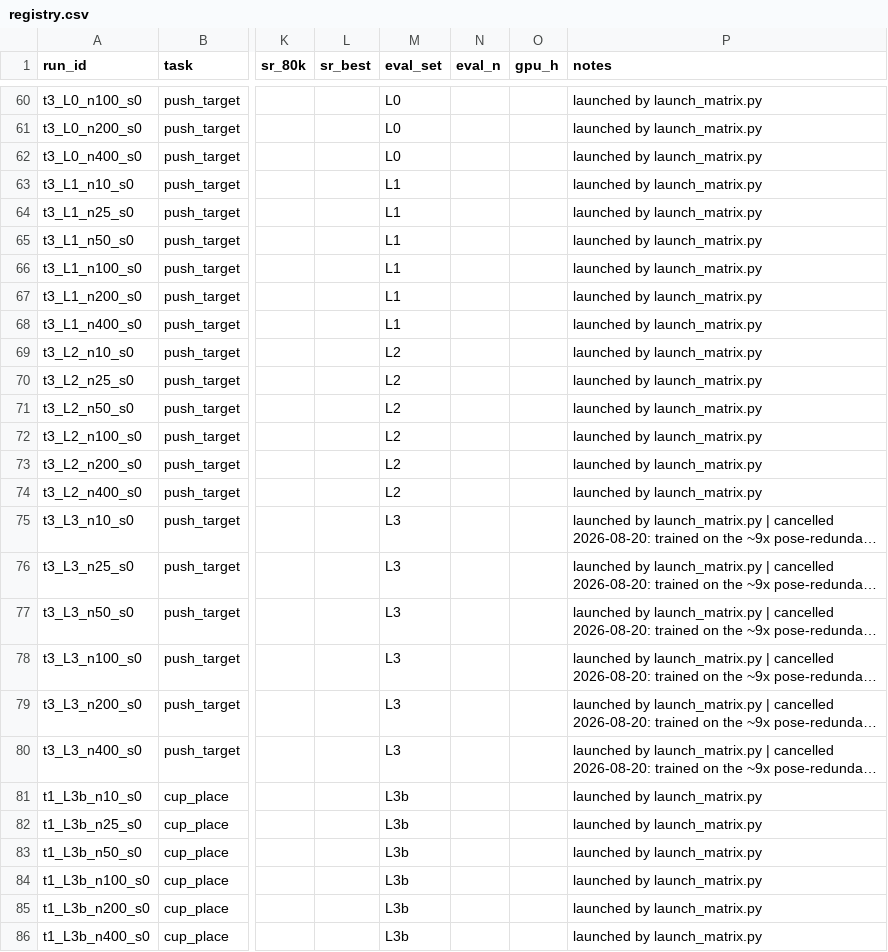
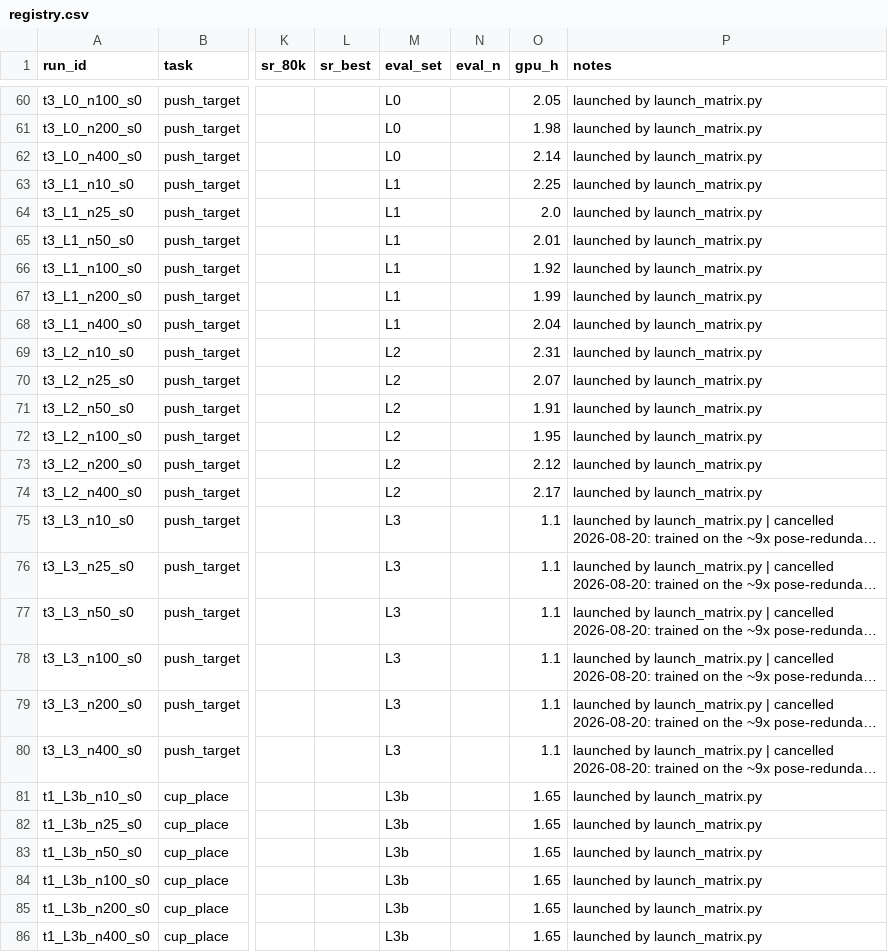
Before and after one commit to OliEfr/cost_of_generality, a CSV file: experiments/registry.csv, drawn as a sheet; only a part is shown, gaps mark what is left out; long unchanged cells end in …; the diff covers the shown part only; the diff names each change by its address in the sheet, - before the commit and + after, or states it on an @@ line.

```diff
--- a/experiments/registry.csv
+++ b/experiments/registry.csv
-O60 (gpu_h): (empty)
+O60 (gpu_h): 2.05
-O61 (gpu_h): (empty)
+O61 (gpu_h): 1.98
-O62 (gpu_h): (empty)
+O62 (gpu_h): 2.14
-O63 (gpu_h): (empty)
+O63 (gpu_h): 2.25
-O64 (gpu_h): (empty)
+O64 (gpu_h): 2.0
-O65 (gpu_h): (empty)
+O65 (gpu_h): 2.01
-O66 (gpu_h): (empty)
+O66 (gpu_h): 1.92
-O67 (gpu_h): (empty)
+O67 (gpu_h): 1.99
-O68 (gpu_h): (empty)
+O68 (gpu_h): 2.04
-O69 (gpu_h): (empty)
+O69 (gpu_h): 2.31
-O70 (gpu_h): (empty)
+O70 (gpu_h): 2.07
-O71 (gpu_h): (empty)
+O71 (gpu_h): 1.91
-O72 (gpu_h): (empty)
+O72 (gpu_h): 1.95
-O73 (gpu_h): (empty)
+O73 (gpu_h): 2.12
-O74 (gpu_h): (empty)
+O74 (gpu_h): 2.17
-O75:O80 (gpu_h): (empty)
+O75:O80 (gpu_h): 1.1
-O81:O86 (gpu_h): (empty)
+O81:O86 (gpu_h): 1.65
```
Also changed, not shown: 33 edited cells elsewhere in this file, experiments/gen_stats.csv, 3 other files.
